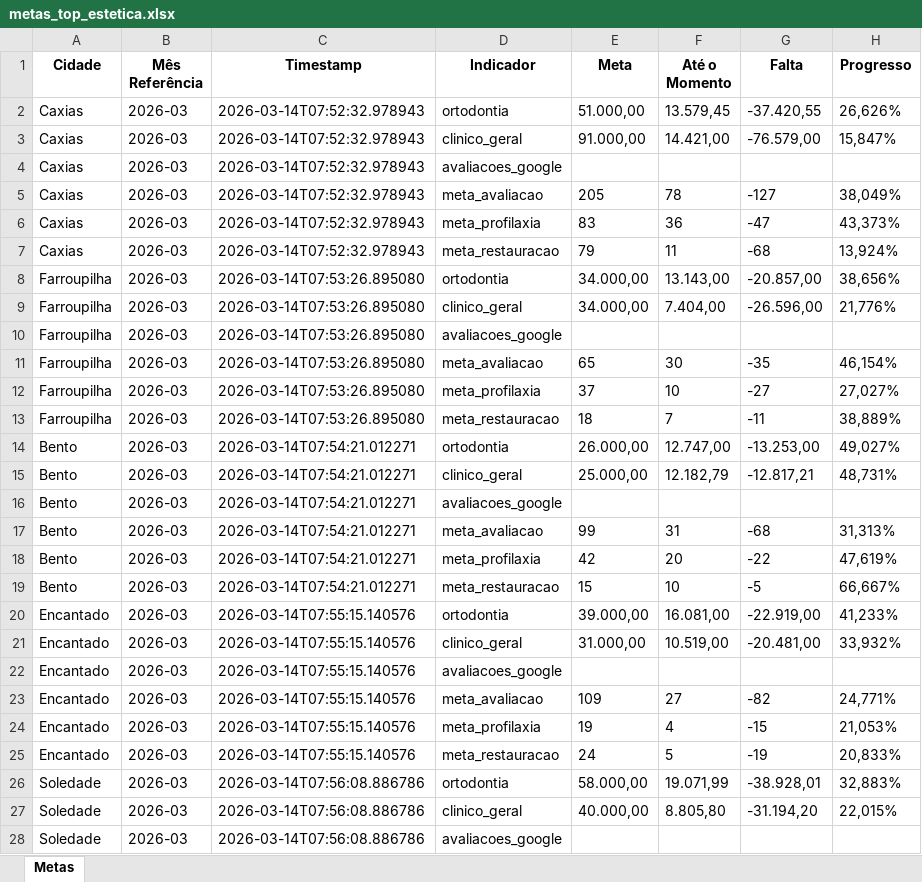
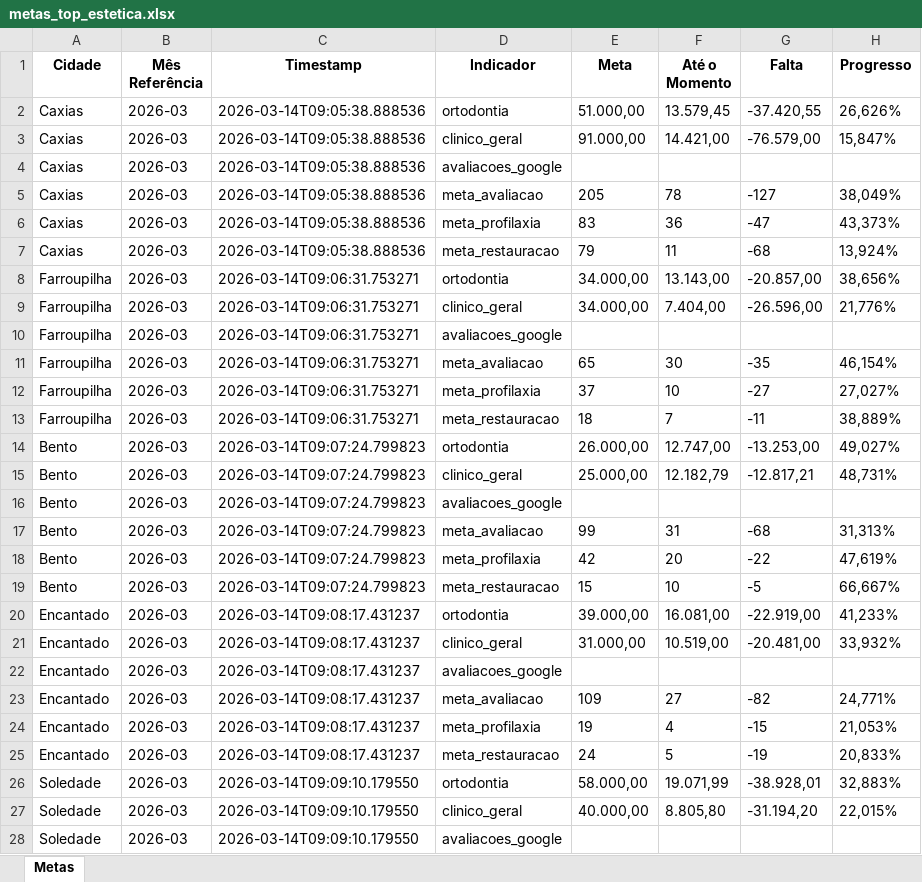
Before and after one commit to Top-Desenvolvimento/dashboard-metas, an Excel workbook: data/metas_top_estetica.xlsx, sheet Metas, drawn as a sheet; only a part is shown; values as stored, in another font and other column widths than the file's, no borders; the diff covers the shown part only; the diff names each change by its address in the sheet, - before the commit and + after, or states it on an @@ line.

```diff
--- a/data/metas_top_estetica.xlsx (sheet Metas)
+++ b/data/metas_top_estetica.xlsx (sheet Metas)
-C2:C7 (Timestamp): 2026-03-14T07:52:32.978943
+C2:C7 (Timestamp): 2026-03-14T09:05:38.888536
-C8:C13 (Timestamp): 2026-03-14T07:53:26.895080
+C8:C13 (Timestamp): 2026-03-14T09:06:31.753271
-C14:C19 (Timestamp): 2026-03-14T07:54:21.012271
+C14:C19 (Timestamp): 2026-03-14T09:07:24.799823
-C20:C25 (Timestamp): 2026-03-14T07:55:15.140576
+C20:C25 (Timestamp): 2026-03-14T09:08:17.431237
-C26:C28 (Timestamp): 2026-03-14T07:56:08.886786
+C26:C28 (Timestamp): 2026-03-14T09:09:10.179550
```
Also changed, not shown: 27 edited cells elsewhere in this sheet, 3 other files.
